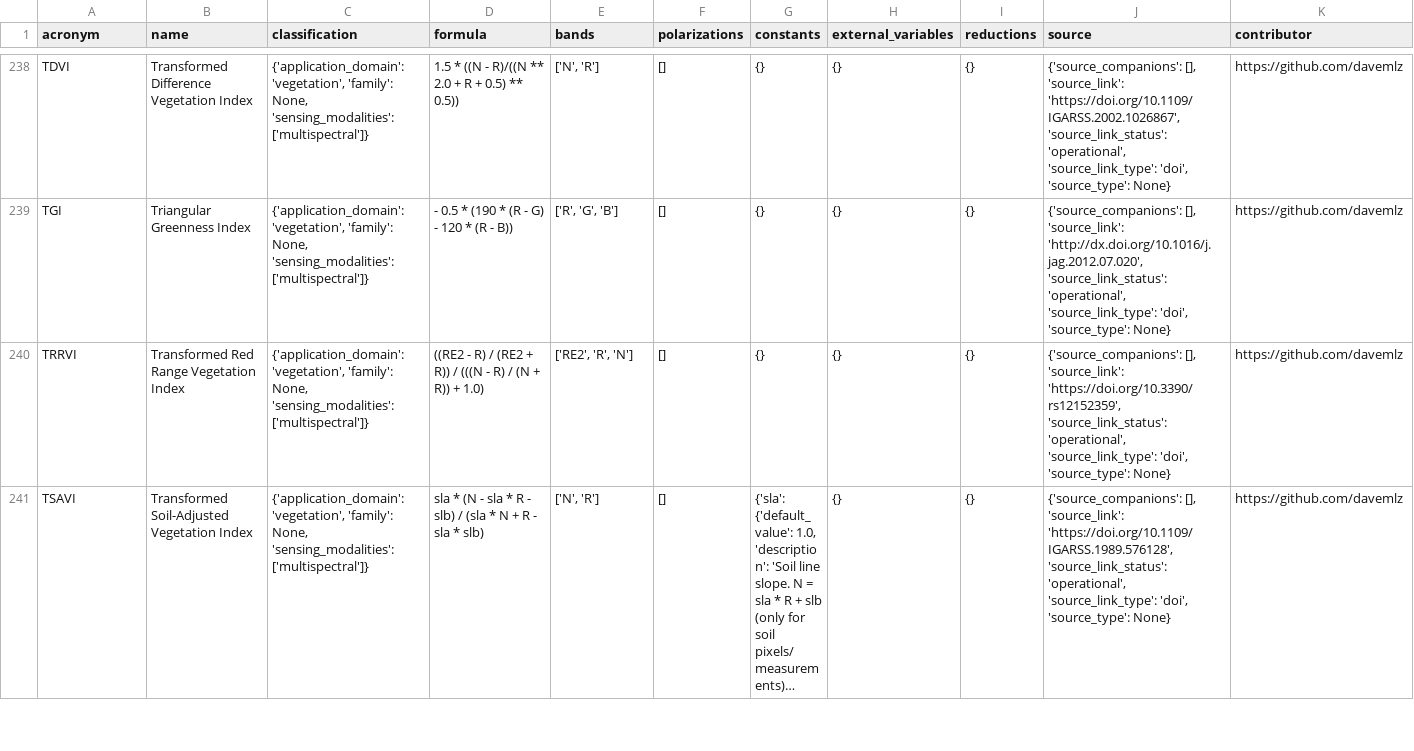
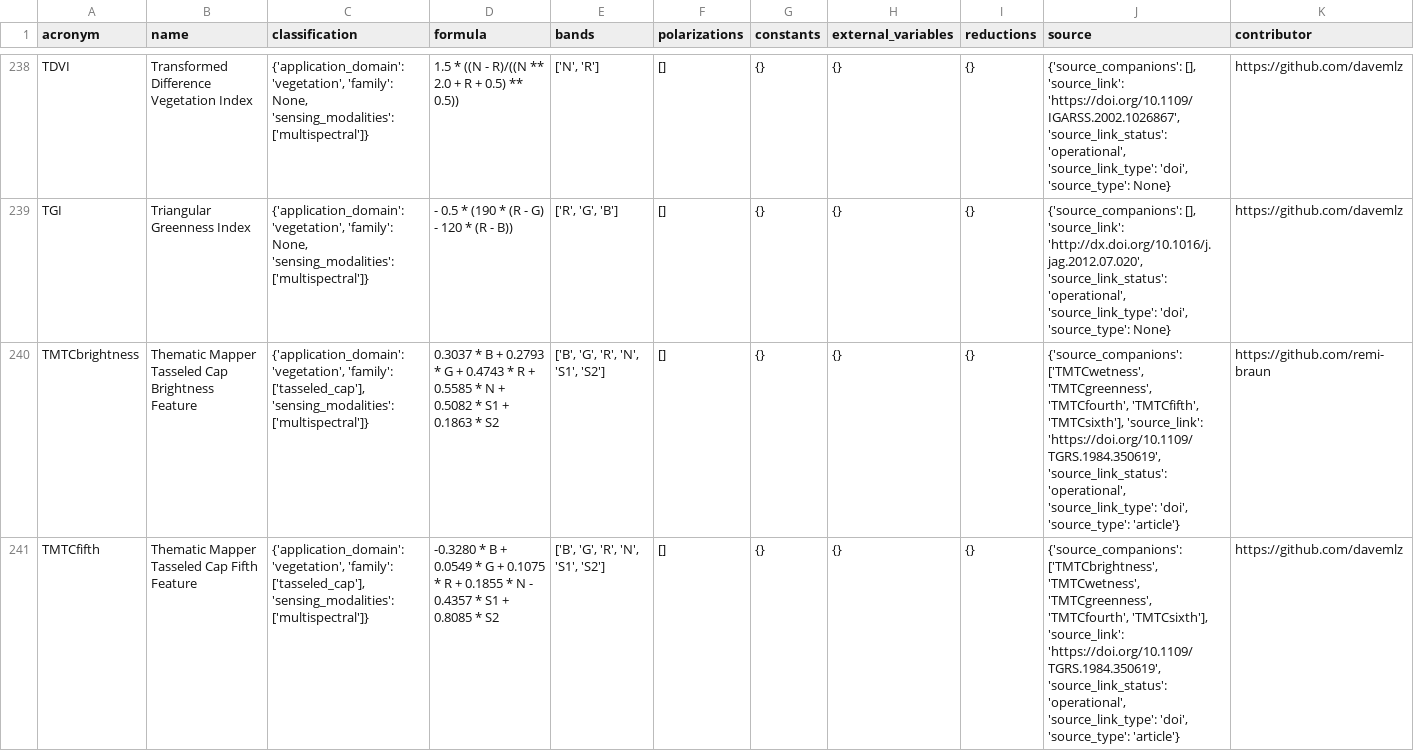
Before and after one commit to awesome-spectral-indices/awesome-spectral-indices, a CSV file: output/v1/spectral-indices-table.csv, drawn as a sheet; only a part is shown, gaps mark what is left out; the shorter side is filled out with more unchanged rows; long unchanged cells end in …; rows hold the shown columns only; the diff covers the shown part only; the diff names each change by its address in the sheet, - before the commit and + after, or states it on an @@ line.

Commit message:
NEW: -v1 Added TM Tasseled Cap main features (#13,#14,#15) + fourth, fifth, and sixth features

```diff
--- a/output/v1/spectral-indices-table.csv
+++ b/output/v1/spectral-indices-table.csv
+row 240: TMTCbrightness | Thematic Mapper Tasseled Cap Brightness Feature | {'application_domain': 'vegetation', 'family': ['tasseled_cap'], 'sensing_modalities': ['multispectral']} | 0.3037 * B + 0.2793 * G + 0.4743 * R + 0.5585 * N + 0.5082 * S1 + 0.1863 * S2 | ['B', 'G', 'R', 'N', 'S1', 'S2'] | [] | {} | {} | {} | {'source_companions': ['TMTCwetness', 'TMTCgreenness', 'TMTCfourth', 'TMTCfifth', 'TMTCsixth'], 'source_link': 'https://doi.org/10.1109/TGRS.1984.350619', 'source_link_status': 'operational', 'source_link_type': 'doi', 'source_type': 'article'} | https://github.com/remi-braun
+row 241: TMTCfifth | Thematic Mapper Tasseled Cap Fifth Feature | {'application_domain': 'vegetation', 'family': ['tasseled_cap'], 'sensing_modalities': ['multispectral']} | -0.3280 * B + 0.0549 * G + 0.1075 * R + 0.1855 * N - 0.4357 * S1 + 0.8085 * S2 | ['B', 'G', 'R', 'N', 'S1', 'S2'] | [] | {} | {} | {} | {'source_companions': ['TMTCbrightness', 'TMTCwetness', 'TMTCgreenness', 'TMTCfourth', 'TMTCsixth'], 'source_link': 'https://doi.org/10.1109/TGRS.1984.350619', 'source_link_status': 'operational', 'source_link_type': 'doi', 'source_type': 'article'} | https://github.com/davemlz
```
Also changed, not shown: 4 added rows elsewhere in this file, 11 other files.
